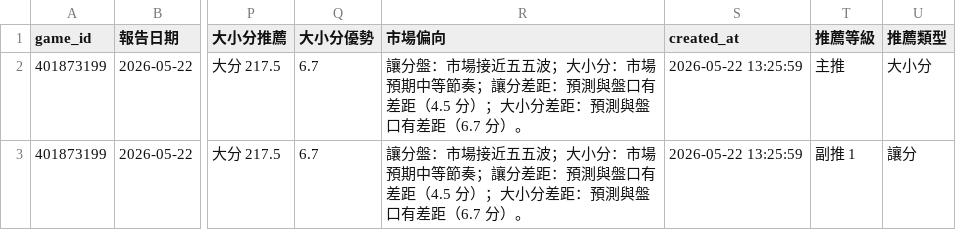
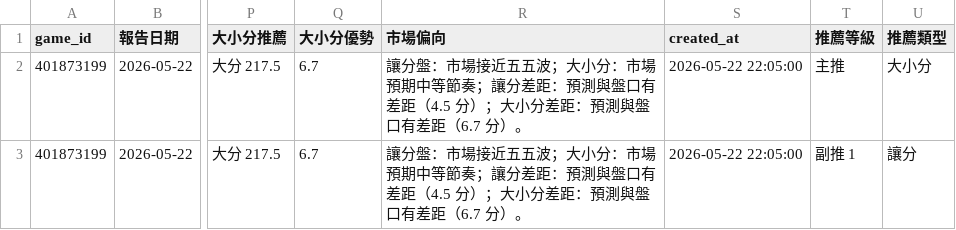
Before and after one commit to zxbcv2689-source/NBA-betting-project, a CSV file: data/prediction_log_v3.csv, drawn as a sheet; only a part is shown, gaps mark what is left out; the diff names each change by its address in the sheet, - before the commit and + after, or states it on an @@ line.

```diff
--- a/data/prediction_log_v3.csv
+++ b/data/prediction_log_v3.csv
-S2:S3 (created_at): 2026-05-22 13:25:59
+S2:S3 (created_at): 2026-05-22 22:05:00
```
Also changed, not shown: 1 other file.
